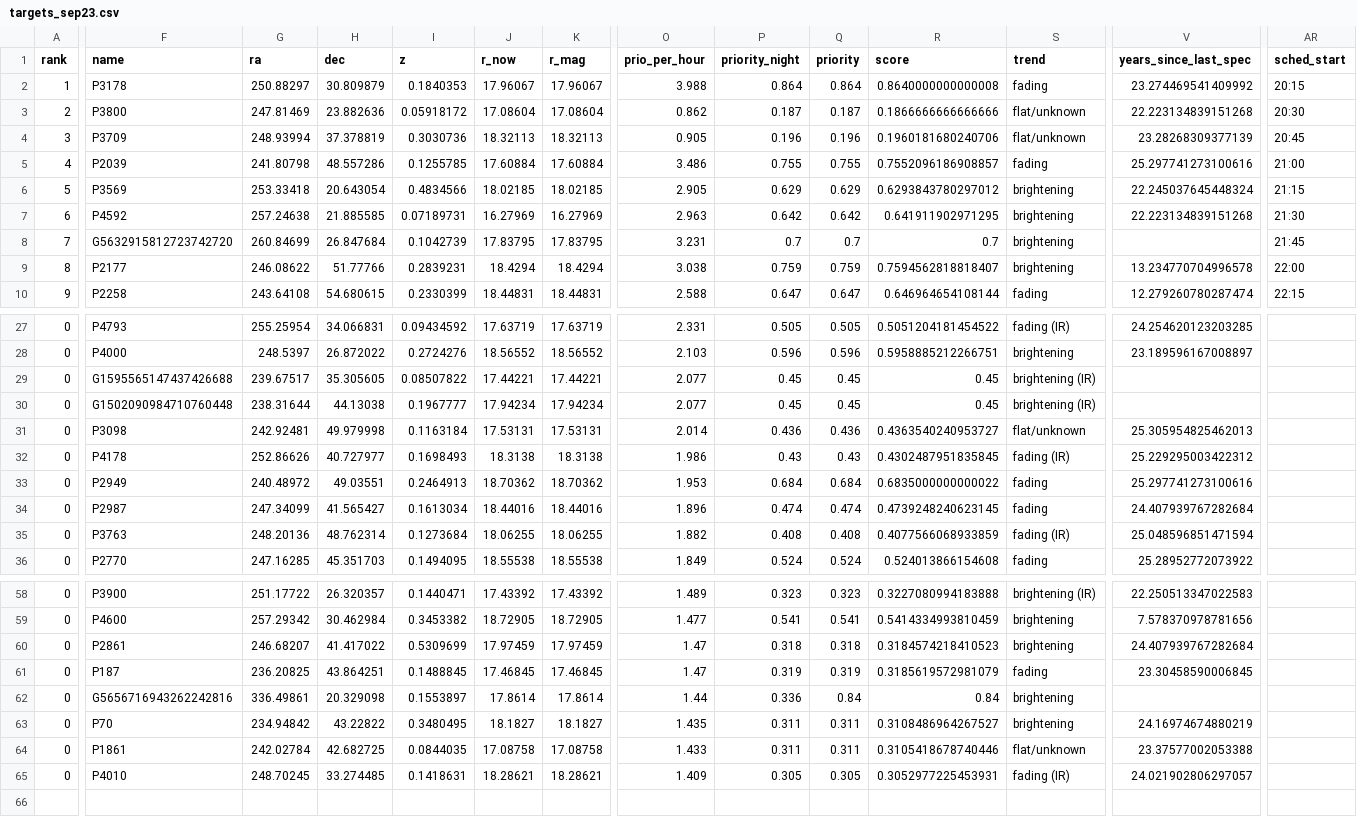
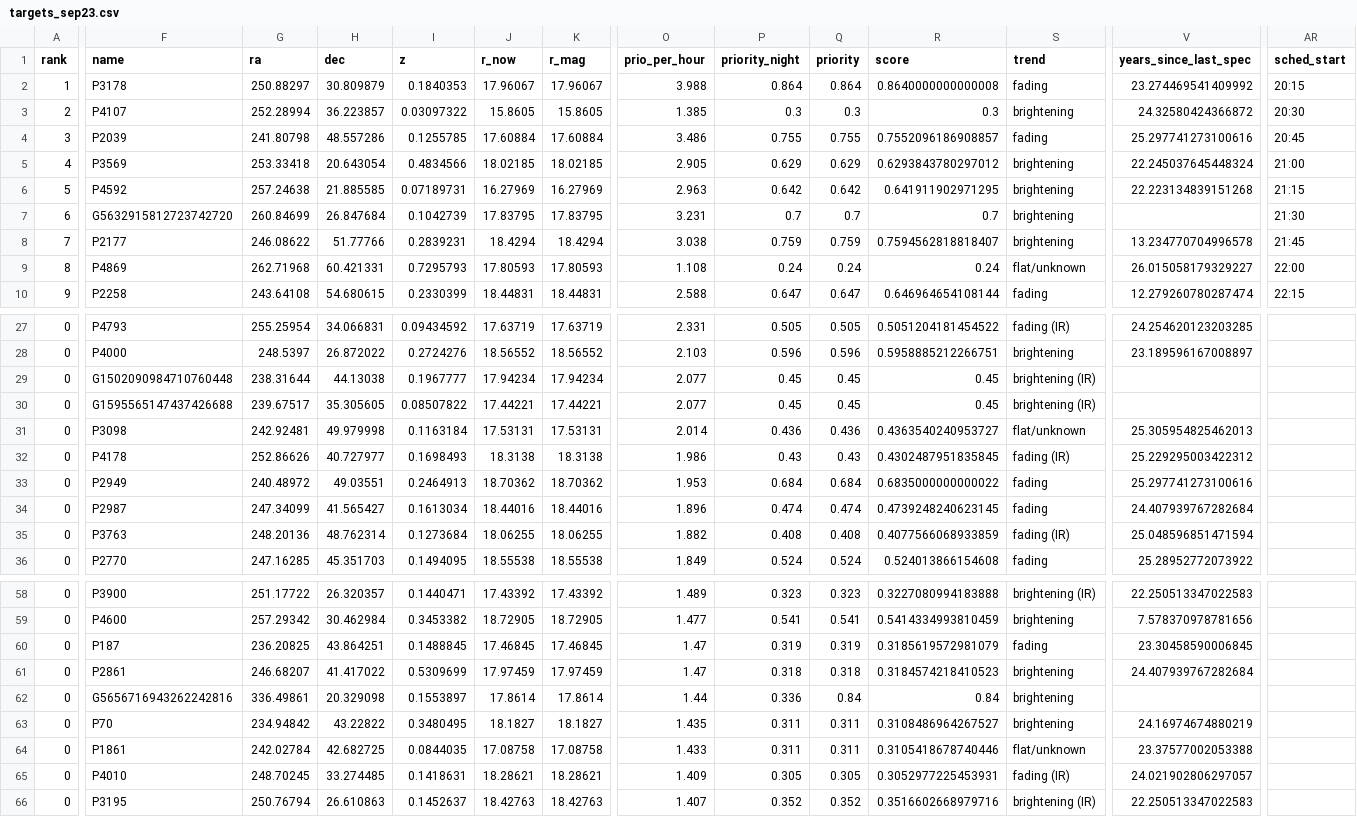
Before and after one commit to xoubish/CLAGN, a CSV file: data/targets_sep23.csv, drawn as a sheet; only a part is shown, gaps mark what is left out; removed rows and columns are numbered as before the commit, all else as after; rows hold the shown columns only; the diff covers the shown part only; the diff names each change by its address in the sheet, - before the commit and + after, or states it on an @@ line.

```diff
--- a/data/targets_sep23.csv
+++ b/data/targets_sep23.csv
-F3 (name): P3800
+F3 (name): P4107
-G3 (ra): 247.81469
+G3 (ra): 252.28994
-H3 (dec): 23.882636
+H3 (dec): 36.223857
-I3 (z): 0.05918172
+I3 (z): 0.03097322
-J3 (r_now): 17.08604
+J3 (r_now): 15.8605
-K3 (r_mag): 17.08604
+K3 (r_mag): 15.8605
-O3 (prio_per_hour): 0.862
+O3 (prio_per_hour): 1.385
-P3 (priority_night): 0.187
+P3 (priority_night): 0.3
-Q3 (priority): 0.187
+Q3 (priority): 0.3
-R3 (score): 0.1866666666666666
+R3 (score): 0.3
-S3 (trend): flat/unknown
+S3 (trend): brightening
-V3 (years_since_last_spec): 22.223134839151268
+V3 (years_since_last_spec): 24.32580424366872
-row 4: 3 | P3709 | 248.93994 | 37.378819 | 0.3030736 | 18.32113 | 18.32113 | 0.905 | 0.196 | 0.196 | 0.1960181680240706 | flat/unknown | 23.28268309377139 | 20:45
-A4 (rank): 4
+A4 (rank): 3
-AR4 (sched_start): 21:00
+AR4 (sched_start): 20:45
-A5 (rank): 5
+A5 (rank): 4
-AR5 (sched_start): 21:15
+AR5 (sched_start): 21:00
-A6 (rank): 6
+A6 (rank): 5
-AR6 (sched_start): 21:30
+AR6 (sched_start): 21:15
-A7 (rank): 7
+A7 (rank): 6
-AR7 (sched_start): 21:45
+AR7 (sched_start): 21:30
-A8 (rank): 8
+A8 (rank): 7
-AR8 (sched_start): 22:00
+AR8 (sched_start): 21:45
+row 9: 8 | P4869 | 262.71968 | 60.421331 | 0.7295793 | 17.80593 | 17.80593 | 1.108 | 0.24 | 0.24 | 0.24 | flat/unknown | 26.015058179329227 | 22:00
@@ row 30 moved to row 29: 0 @@
@@ row 61 moved to row 60: 0 @@
+row 66: 0 | P3195 | 250.76794 | 26.610863 | 0.1452637 | 18.42763 | 18.42763 | 1.407 | 0.352 | 0.352 | 0.3516602668979716 | brightening (IR) | 22.250513347022583
```
Also changed, not shown: 1 moved row and 17 edited cells elsewhere in this file, data/spectra_lines.csv, data/targets_oct27.csv, 22 other files.
